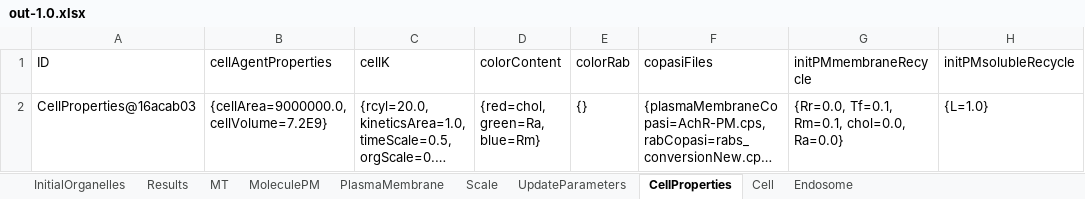
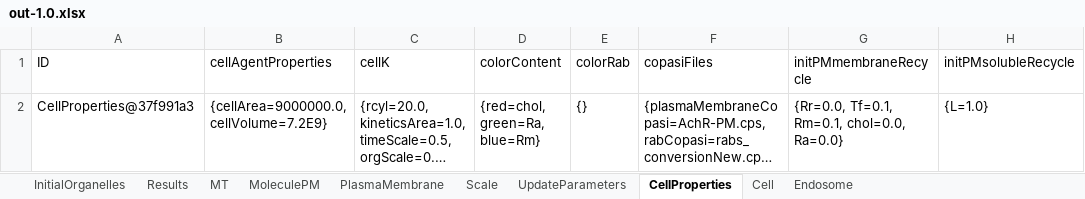
Before and after one commit to ihem-institute/immunity, an Excel workbook: out-1.0.xlsx, sheet CellProperties, drawn as a sheet; only a part is shown; long unchanged cells end in …; values as stored, in another font and other column widths than the file's, no borders; the diff names each change by its address in the sheet, - before the commit and + after, or states it on an @@ line.

```diff
--- a/out-1.0.xlsx (sheet CellProperties)
+++ b/out-1.0.xlsx (sheet CellProperties)
-A2 (ID): CellProperties@16acab03
+A2 (ID): CellProperties@37f991a3
```
Also changed, not shown: sheet Endosome, sheet MoleculePM, sheet MT, sheet Results, sheet UpdateParameters, sheet Cell, 3 more sheets, 3 other files.
